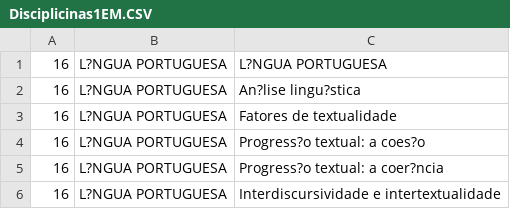
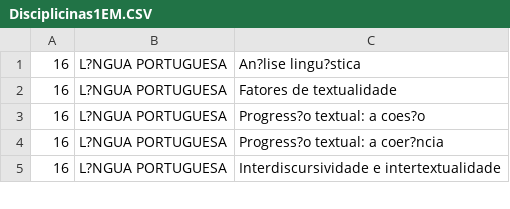
Before and after one commit to paulomnasc/ImportSQLiteFromTxt, a CSV file: app/src/main/assets/Disciplicinas1EM.CSV, drawn as a sheet; only a part is shown; the diff names each change by its address in the sheet, - before the commit and + after, or states it on an @@ line.

```diff
--- a/app/src/main/assets/Disciplicinas1EM.CSV
+++ b/app/src/main/assets/Disciplicinas1EM.CSV
-row 1: 16 | L?NGUA PORTUGUESA | L?NGUA PORTUGUESA
```
Also changed, not shown: 7 other files.
